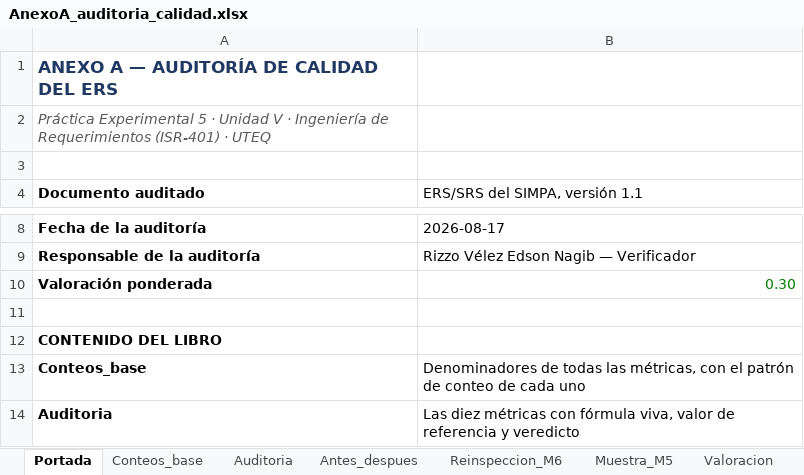
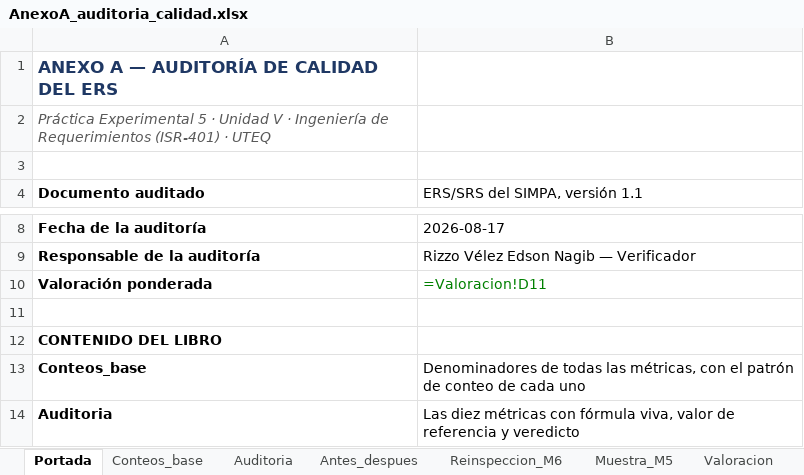
Before and after one commit to AlanNVR/SIMPA_ISR401, an Excel workbook: AHMRV/01_ERS/anexos/AnexoA_auditoria_calidad.xlsx, sheet Portada, drawn as a sheet; only a part is shown, gaps mark what is left out; values as stored, in another font and other column widths than the file's, no borders; formulas without a stored value are shown as written; the diff names each change by its address in the sheet, - before the commit and + after, or states it on an @@ line.

Commit message:
P5: nivel de M2 sin artefacto de respaldo (Escenario 2), corregir Portada!B10 y texto de formula en Valoracion

```diff
--- a/AHMRV/01_ERS/anexos/AnexoA_auditoria_calidad.xlsx (sheet Portada)
+++ b/AHMRV/01_ERS/anexos/AnexoA_auditoria_calidad.xlsx (sheet Portada)
-B10 (ERS/SRS del SIMPA, versión 1.1): 0.30
+B10 (ERS/SRS del SIMPA, versión 1.1): =Valoracion!D11
```
Also changed, not shown: sheet Auditoria, sheet Antes_despues, sheet Valoracion, sheet Conteos_base, sheet Muestra_M5, sheet Reinspeccion_M6, 2 other files.
